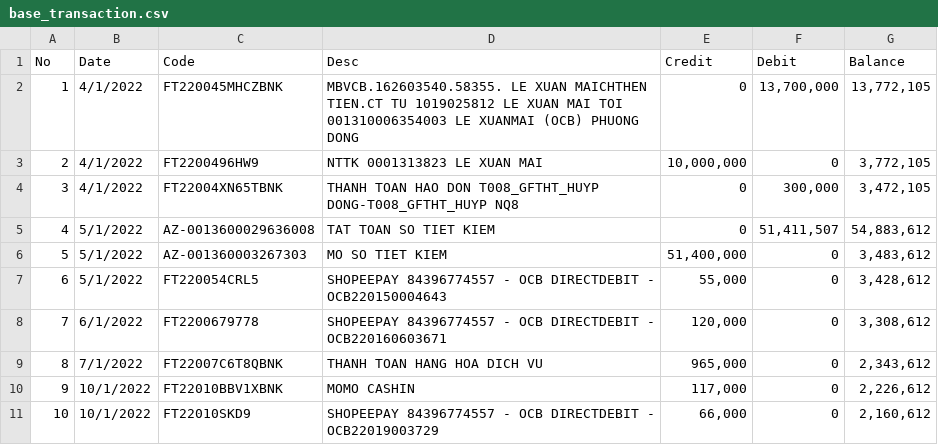
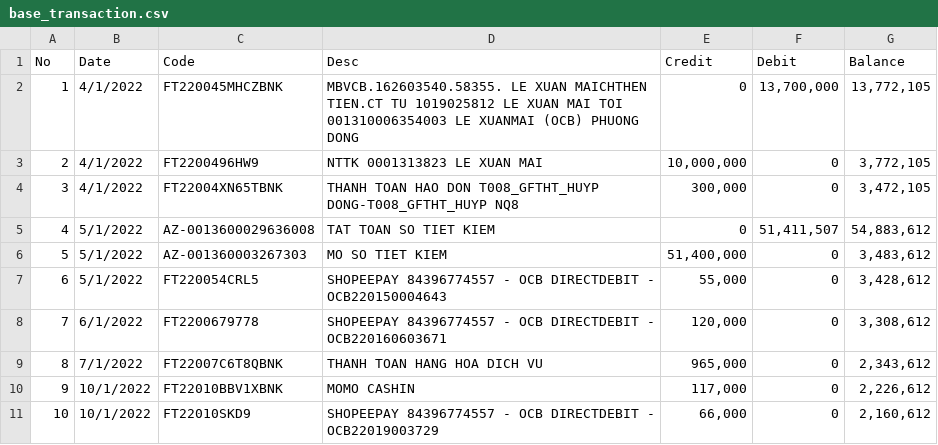
Before and after one commit to MAILE-lana92/my_fin_project, a CSV file: seeds/base_transaction.csv, drawn as a sheet; only a part is shown.

Commit message:
add lib moduls. create đebit transaction classification

```diff
--- a/seeds/base_transaction.csv
+++ b/seeds/base_transaction.csv
@@ -3,3 +3,3 @@ No,Date,Code,Desc,Credit,Debit,Balance
 2,4/1/2022,FT2200496HW9,NTTK 0001313823 LE XUAN MAI,"10,000,000",0,"3,772,105"
-3,4/1/2022,FT22004XN65TBNK,THANH TOAN HAO DON T008_GFTHT_HUYP DONG-T008_GFTHT_HUYP NQ8,0,"300,000","3,472,105"
+3,4/1/2022,FT22004XN65TBNK,THANH TOAN HAO DON T008_GFTHT_HUYP DONG-T008_GFTHT_HUYP NQ8,"300,000","0","3,472,105"
 4,5/1/2022,AZ-0013600029636008,TAT TOAN SO TIET KIEM,0,"51,411,507","54,883,612"
```
Also changed, not shown: 6 other files.
